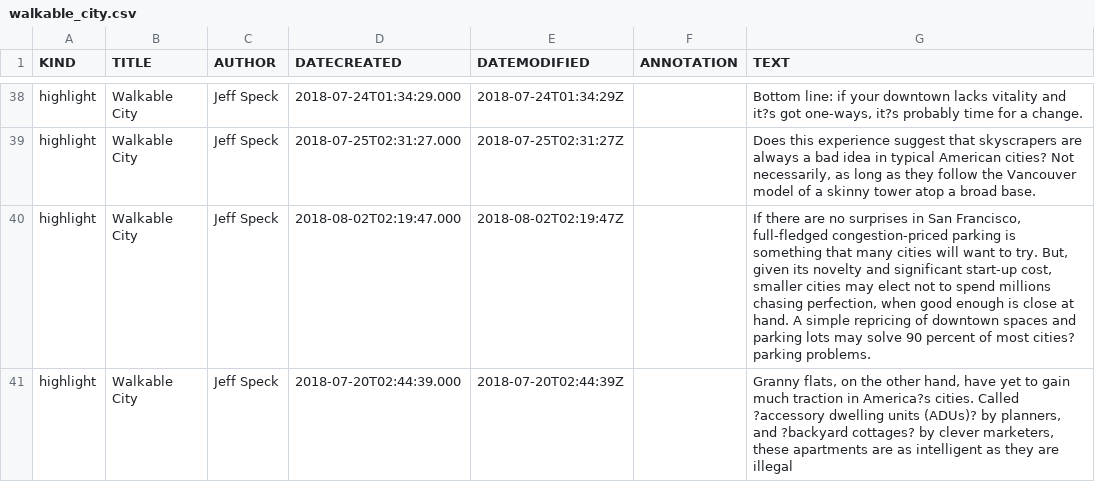
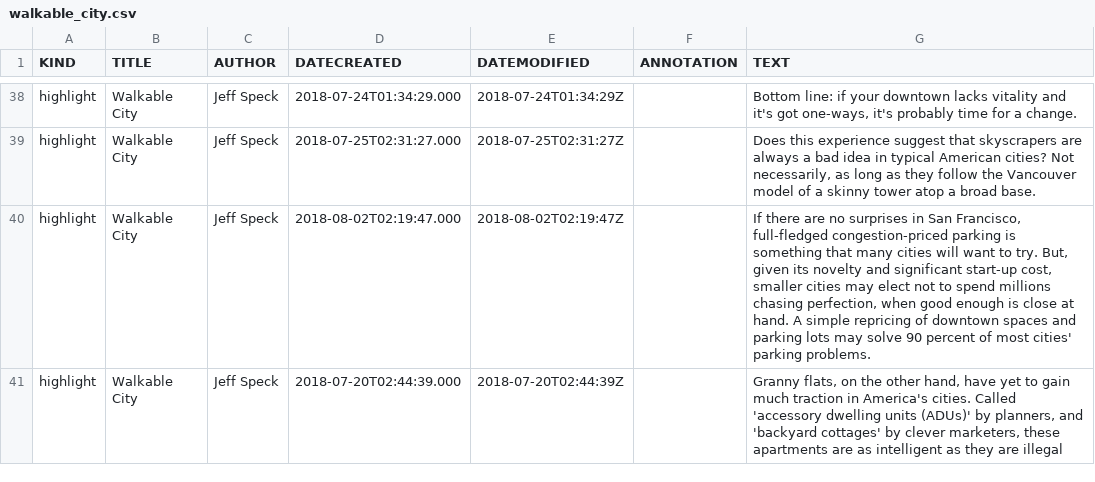
Before and after one commit to samskeller/my_site, a CSV file: highlights/src/walkable_city.csv, drawn as a sheet; only a part is shown, gaps mark what is left out; the diff covers the shown part only; the diff names each change by its address in the sheet, - before the commit and + after, or states it on an @@ line.

```diff
--- a/highlights/src/walkable_city.csv
+++ b/highlights/src/walkable_city.csv
-G38 (TEXT): …vitality and it?s got one-ways, it?s probably time…
+G38 (TEXT): …vitality and it's got one-ways, it's probably time…
-G40 (TEXT): …of most cities? parking problems.
+G40 (TEXT): …of most cities' parking problems.
-G41 (TEXT): …traction in America?s cities. Called ?accessory dwelling units (ADUs)? by planners, and ?backyard cottages? by clever…
+G41 (TEXT): …traction in America's cities. Called 'accessory dwelling units (ADUs)' by planners, and 'backyard cottages' by clever…
```
Also changed, not shown: 22 edited cells elsewhere in this file, highlights/src/evicted.csv, 5 other files.
